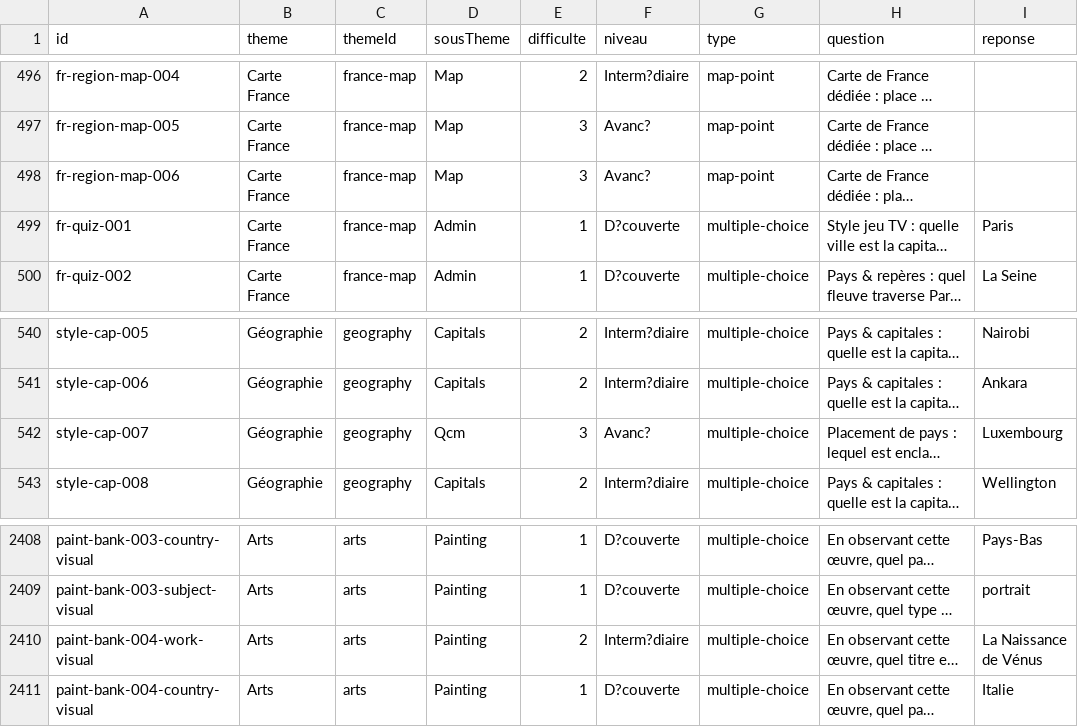
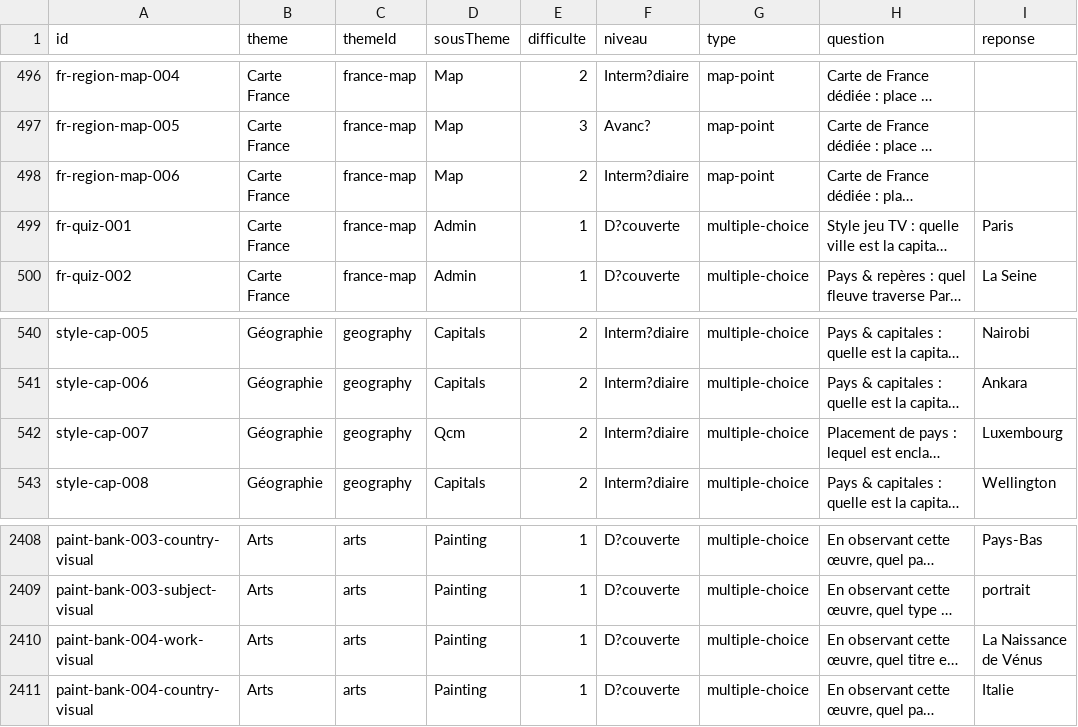
Before and after one commit to abatoretco-coder/kizz, a CSV file: docs/questions-recap.csv, drawn as a sheet; only a part is shown, gaps mark what is left out; long unchanged cells end in …; the diff covers the shown part only; the diff names each change by its address in the sheet, - before the commit and + after, or states it on an @@ line.

```diff
--- a/docs/questions-recap.csv
+++ b/docs/questions-recap.csv
-E498 (difficulte): 3
+E498 (difficulte): 2
-F498 (niveau): Avanc?
+F498 (niveau): Interm?diaire
-E542 (difficulte): 3
+E542 (difficulte): 2
-F542 (niveau): Avanc?
+F542 (niveau): Interm?diaire
-E2410 (difficulte): 2
+E2410 (difficulte): 1
-F2410 (niveau): Interm?diaire
+F2410 (niveau): D?couverte
```
Also changed, not shown: 44 edited cells elsewhere in this file, 6 other files.
